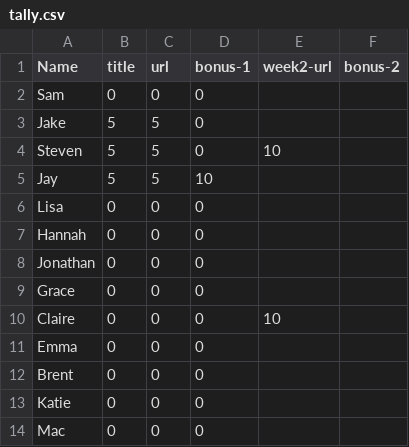
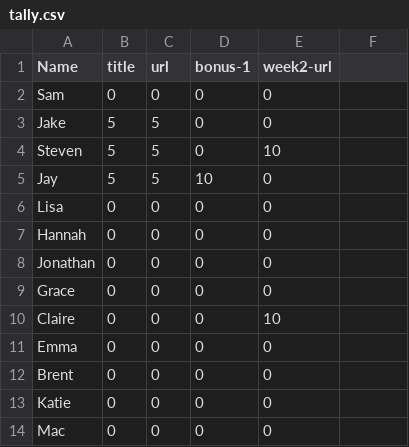
Before and after one commit to sr320/pubathon-2015, a CSV file: data/tally.csv, drawn as a sheet.

Commit message:
updated tally fmt for tally

```diff
--- a/data/tally.csv
+++ b/data/tally.csv
@@ -1,14 +1,14 @@
-Name, title, url, bonus-1, week2-url, bonus-2
-Sam, 0, 0, 0, ,
-Jake, 5, 5, 0, ,
+Name, title, url, bonus-1, week2-url,
+Sam, 0, 0, 0, 0 ,
+Jake, 5, 5, 0,0 ,
 Steven, 5, 5, 0, 10 ,
-Jay, 5, 5, 10, ,
-Lisa, 0, 0, 0, ,
-Hannah, 0, 0, 0, ,
-Jonathan, 0, 0, 0, ,
-Grace, 0, 0, 0, ,
+Jay, 5, 5, 10,0 ,
+Lisa, 0, 0, 0,0 ,
+Hannah, 0, 0, 0,0 ,
+Jonathan, 0, 0, 0,0 ,
+Grace, 0, 0, 0,0 ,
 Claire, 0, 0, 0, 10 ,
-Emma, 0, 0, 0, ,
-Brent, 0, 0, 0, ,
-Katie, 0, 0, 0, ,
-Mac, 0,  0, 0, ,
+Emma, 0, 0, 0, 0,
+Brent, 0, 0, 0,0 ,
+Katie, 0, 0, 0,0 ,
+Mac, 0,  0, 0, 0,
```
Also changed, not shown: 1 other file.
